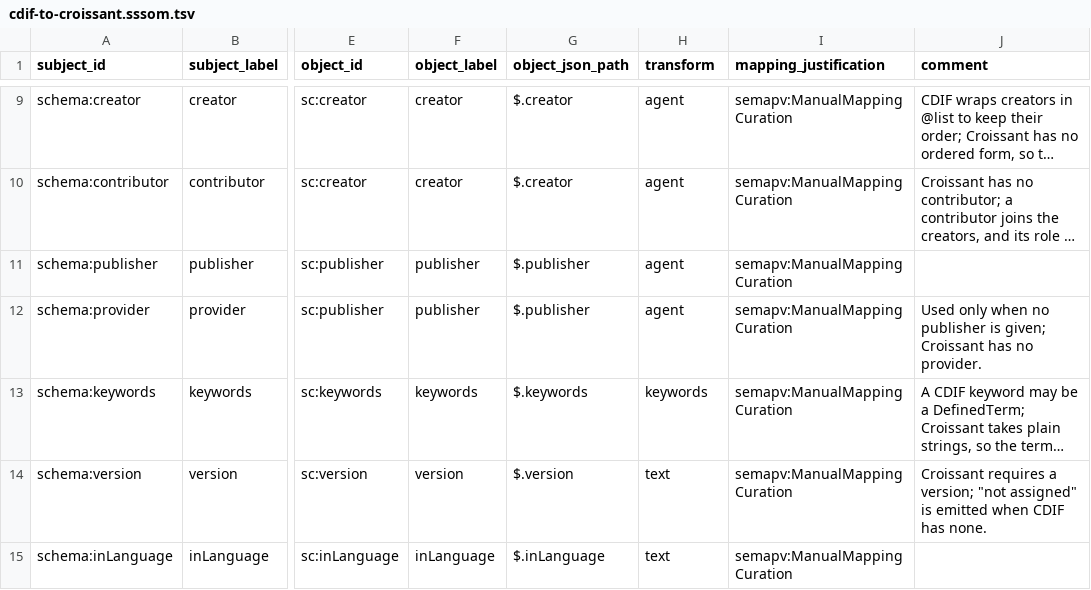
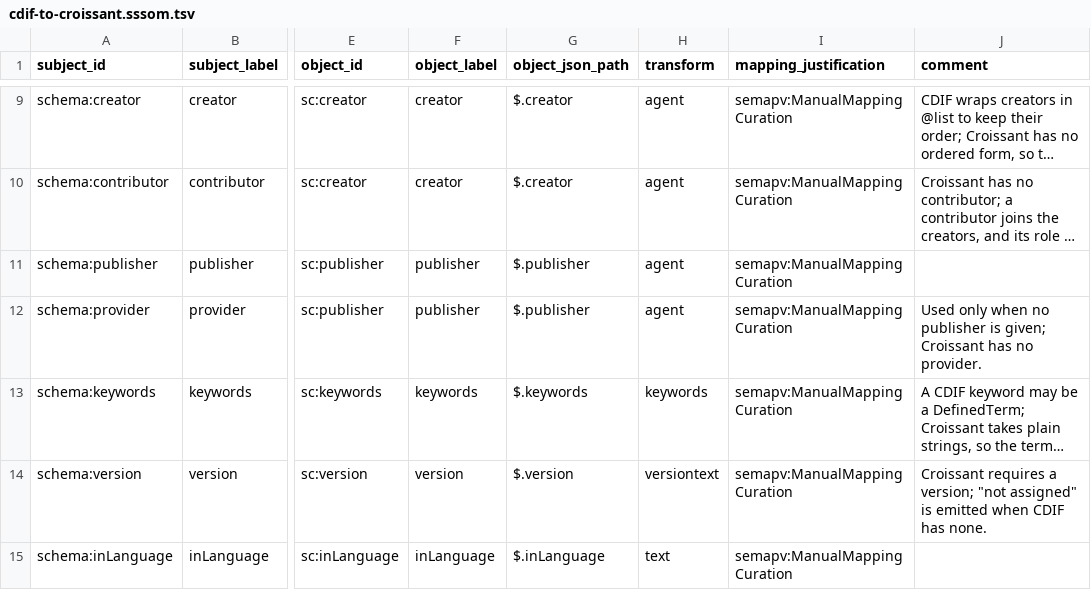
Before and after one commit to Cross-Domain-Interoperability-Framework/validation, a TSV file: converters/mappings/cdif-to-croissant.sssom.tsv, drawn as a sheet; only a part is shown, gaps mark what is left out; long unchanged cells end in …; the diff covers the shown part only; the diff names each change by its address in the sheet, - before the commit and + after, or states it on an @@ line.

```diff
--- a/converters/mappings/cdif-to-croissant.sssom.tsv
+++ b/converters/mappings/cdif-to-croissant.sssom.tsv
-H14 (transform): text
+H14 (transform): versiontext
```
Also changed, not shown: 3 added rows and 2 edited cells elsewhere in this file, 2 other files.
